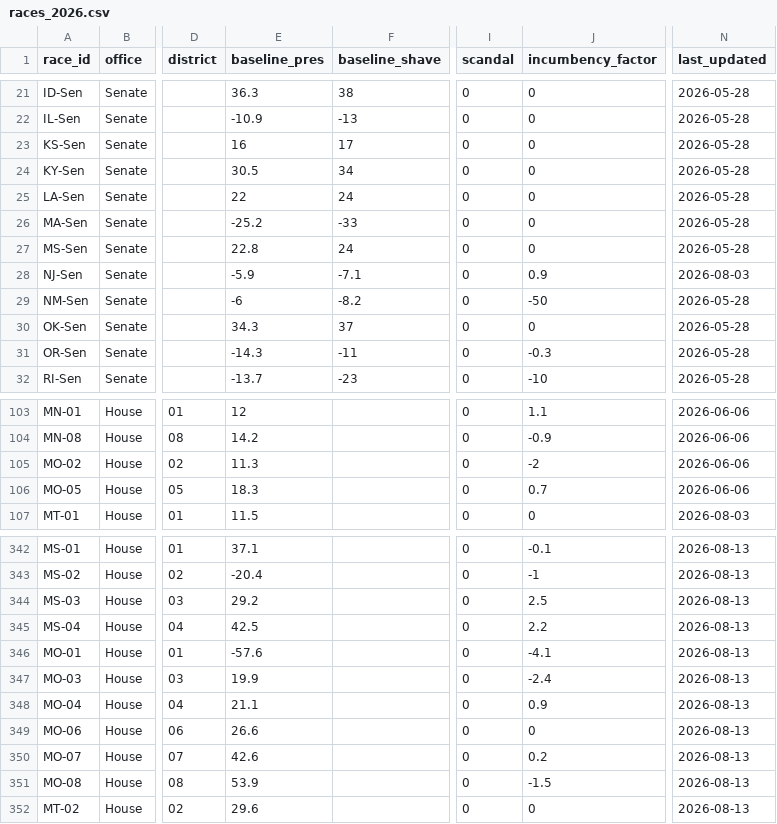
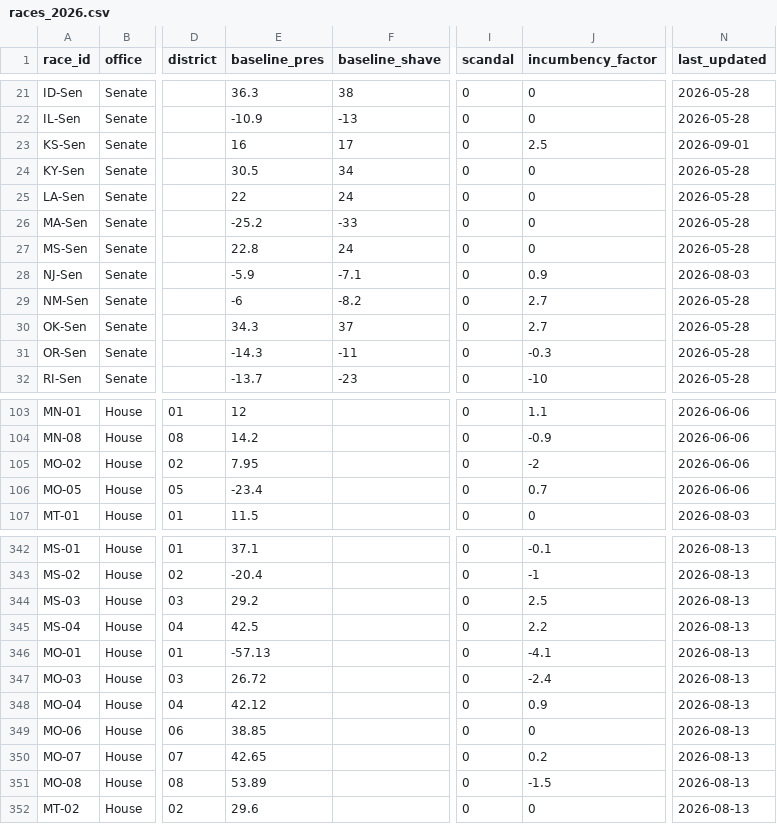
Before and after one commit to krishna-on-gh/carlosneedle, a CSV file: data/races_2026.csv, drawn as a sheet; only a part is shown, gaps mark what is left out; the diff names each change by its address in the sheet, - before the commit and + after, or states it on an @@ line.

Commit message:
Updating taking into account Missouri maps being reverted

```diff
--- a/data/races_2026.csv
+++ b/data/races_2026.csv
-J23 (incumbency_factor): 0
+J23 (incumbency_factor): 2.5
-N23 (last_updated): 2026-05-28
+N23 (last_updated): 2026-09-01
-J29 (incumbency_factor): -50
+J29 (incumbency_factor): 2.7
-J30 (incumbency_factor): 0
+J30 (incumbency_factor): 2.7
-E105 (baseline_pres): 11.3
+E105 (baseline_pres): 7.95
-E106 (baseline_pres): 18.3
+E106 (baseline_pres): -23.4
-E346 (baseline_pres): -57.6
+E346 (baseline_pres): -57.13
-E347 (baseline_pres): 19.9
+E347 (baseline_pres): 26.72
-E348 (baseline_pres): 21.1
+E348 (baseline_pres): 42.12
-E349 (baseline_pres): 26.6
+E349 (baseline_pres): 38.85
-E350 (baseline_pres): 42.6
+E350 (baseline_pres): 42.65
-E351 (baseline_pres): 53.9
+E351 (baseline_pres): 53.89
```
